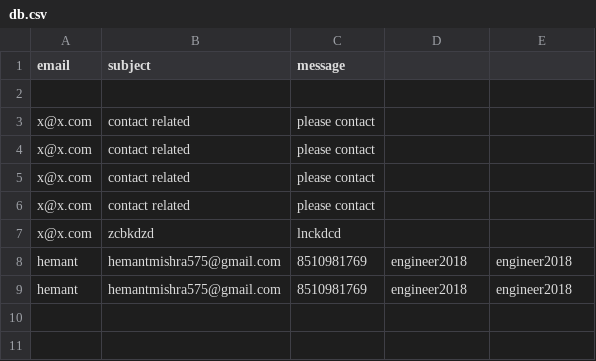
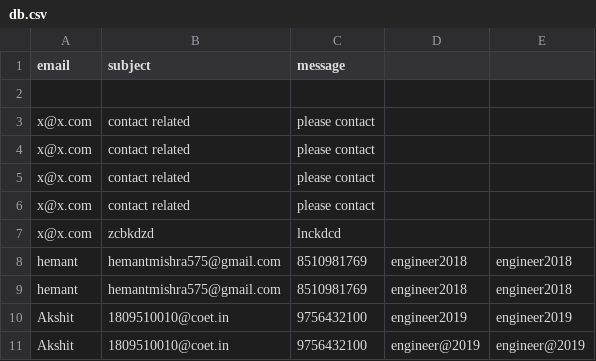
Before and after one commit to hemantmishra123/Myflask-application, a CSV file: db.csv, drawn as a sheet; the diff names each change by its address in the sheet, - before the commit and + after, or states it on an @@ line.

```diff
--- a/db.csv
+++ b/db.csv
+row 10: Akshit | 1809510010@coet.in | 9756432100 | engineer2019 | engineer2019
+row 11: Akshit | 1809510010@coet.in | 9756432100 | engineer@2019 | engineer@2019
```
Also changed, not shown: 1 other file.
